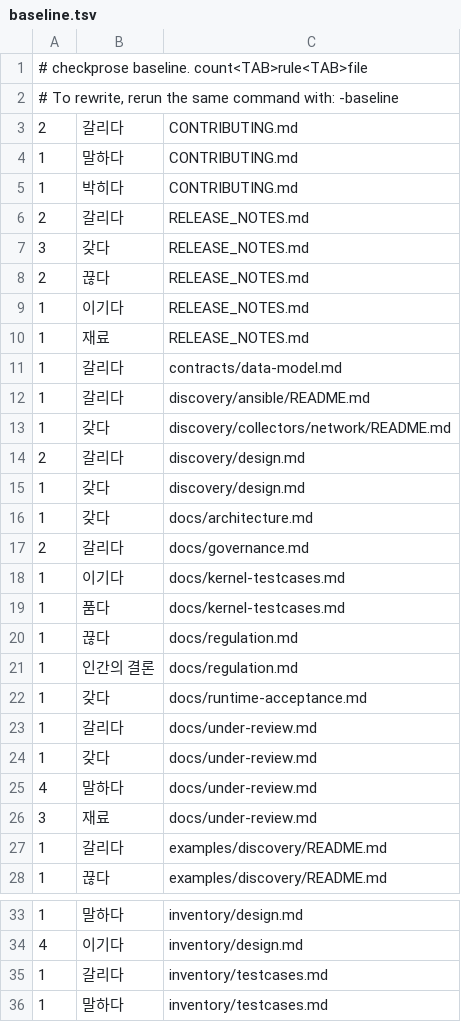
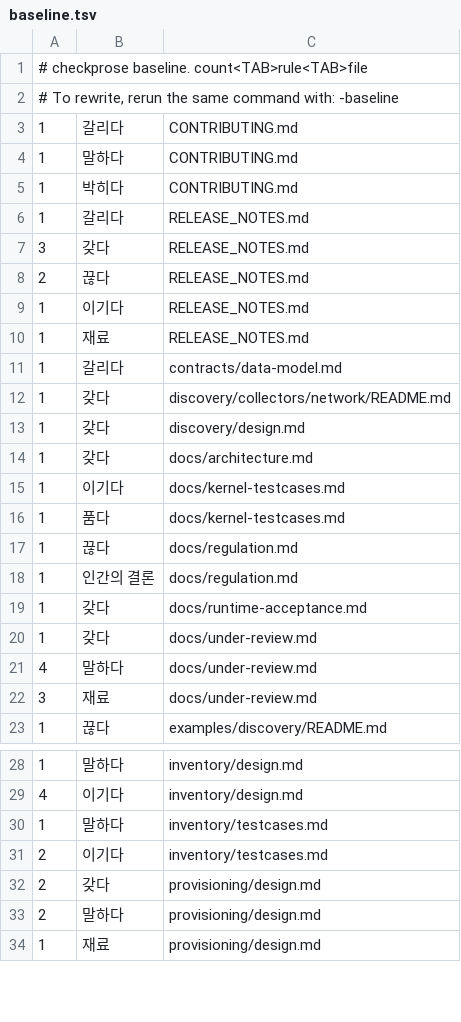
Before and after one commit to randyinthedev-hash/pqcota, a TSV file: tools/checkprose/baseline.tsv, drawn as a sheet; only a part is shown, gaps mark what is left out; the shorter side is filled out with more unchanged rows; the diff covers the shown part only.

```diff
--- a/tools/checkprose/baseline.tsv
+++ b/tools/checkprose/baseline.tsv
@@ -2,6 +2,6 @@
 # To rewrite, rerun the same command with: -baseline
-2	갈리다	CONTRIBUTING.md
+1	갈리다	CONTRIBUTING.md
 1	말하다	CONTRIBUTING.md
 1	박히다	CONTRIBUTING.md
-2	갈리다	RELEASE_NOTES.md
+1	갈리다	RELEASE_NOTES.md
 3	갖다	RELEASE_NOTES.md
@@ -11,8 +11,5 @@
 1	갈리다	contracts/data-model.md
-1	갈리다	discovery/ansible/README.md
 1	갖다	discovery/collectors/network/README.md
-2	갈리다	discovery/design.md
 1	갖다	discovery/design.md
 1	갖다	docs/architecture.md
-2	갈리다	docs/governance.md
 1	이기다	docs/kernel-testcases.md
@@ -22,3 +19,2 @@
 1	갖다	docs/runtime-acceptance.md
-1	갈리다	docs/under-review.md
 1	갖다	docs/under-review.md
@@ -26,3 +22,2 @@
 3	재료	docs/under-review.md
-1	갈리다	examples/discovery/README.md
 1	끊다	examples/discovery/README.md
@@ -34,3 +29,2 @@
 4	이기다	inventory/design.md
-1	갈리다	inventory/testcases.md
 1	말하다	inventory/testcases.md
```
Also changed, not shown: 1 edited cell elsewhere in this file, 9 other files.
